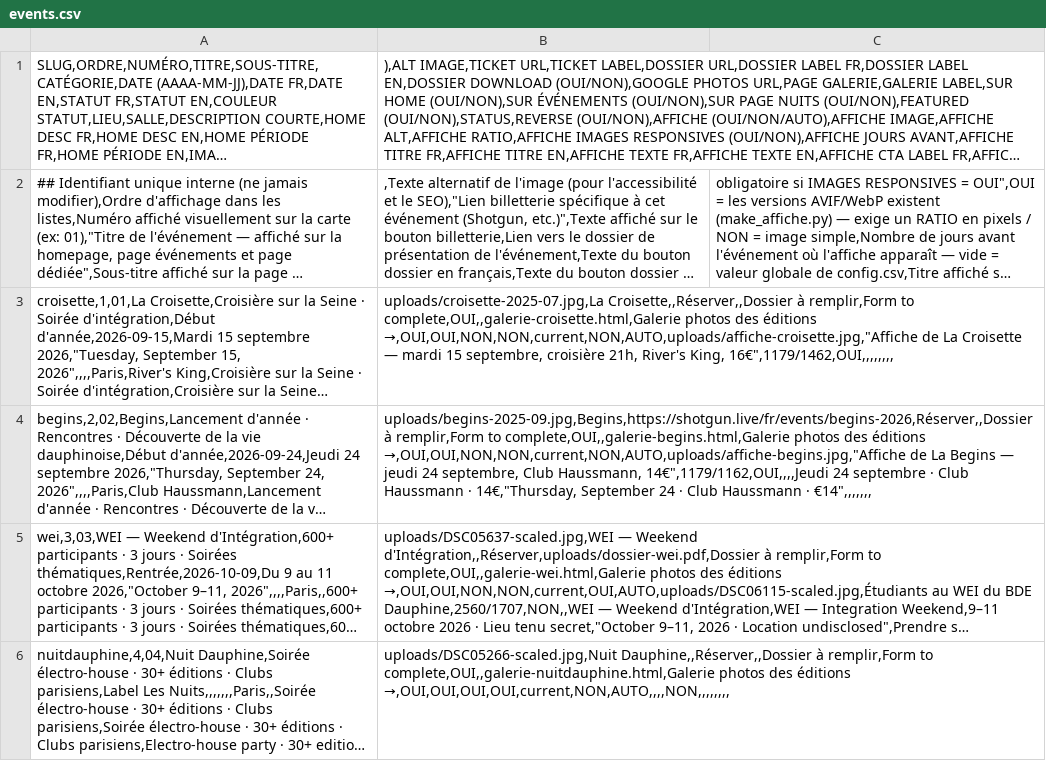
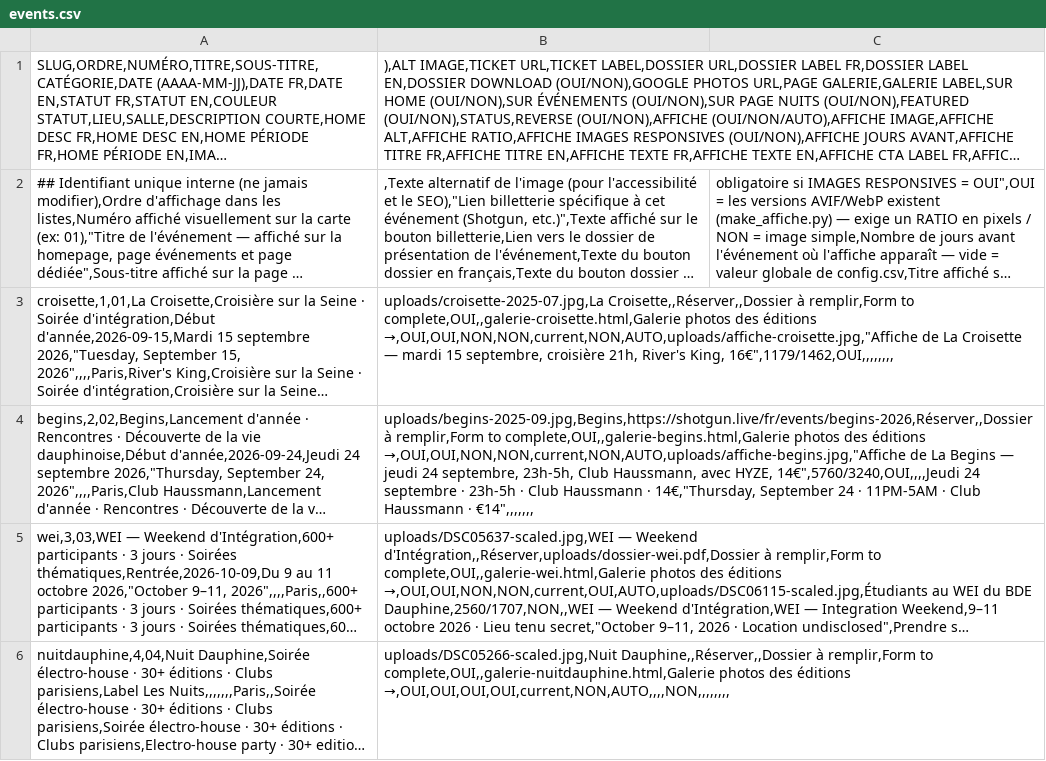
Before and after one commit to bdedauphine-cloud/sitebde, a CSV file: csv/events.csv, drawn as a sheet; only a part is shown; long unchanged cells end in …; the diff names each change by its address in the sheet, - before the commit and + after, or states it on an @@ line.

```diff
--- a/csv/events.csv
+++ b/csv/events.csv
-B4: …24 septembre, Club Haussmann, 14€",1179/1162,OUI,,,,Jeudi 24 septembre · Club Haussmann · 14€,"Thursday, September 24 · Club…
+B4: …24 septembre, 23h-5h, Club Haussmann, avec HYZE, 14€",5760/3240,OUI,,,,Jeudi 24 septembre · 23h-5h · Club Haussmann · 14€,"Thursday, September 24 · 11PM-5AM · Club…
```
Also changed, not shown: 13 other files.
